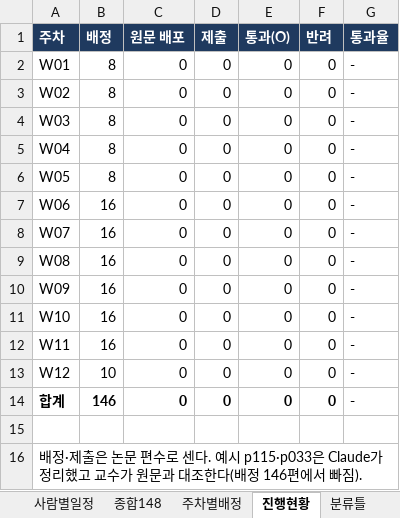
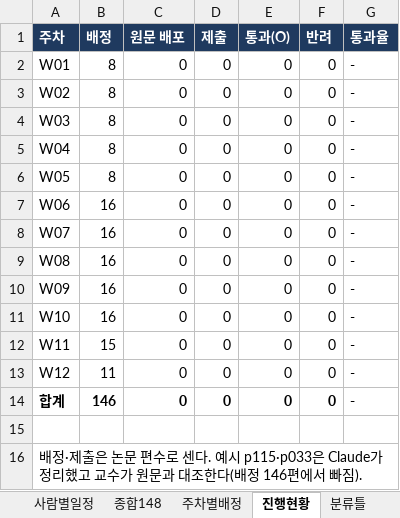
Before and after one commit to csbee89/literature-review, an Excel workbook: handover/유동성리뷰_담당자파일.xlsx, sheet 진행현황, drawn as a sheet; values as stored, in another font and other column widths than the file's, no borders; the diff names each change by its address in the sheet, - before the commit and + after, or states it on an @@ line.

```diff
--- a/handover/유동성리뷰_담당자파일.xlsx (sheet 진행현황)
+++ b/handover/유동성리뷰_담당자파일.xlsx (sheet 진행현황)
-B12 (배정): 16
+B12 (배정): 15
-B13 (배정): 10
+B13 (배정): 11
```
Also changed, not shown: sheet 주차별배정, sheet 사람별일정, 6 other files.
